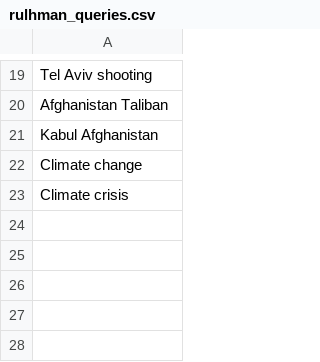
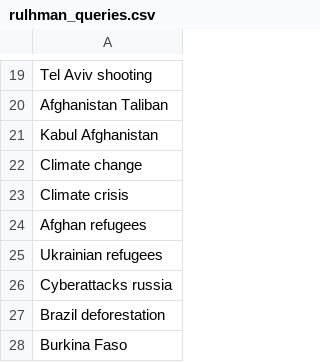
Before and after one commit to RopaBevy/Google_Audit_With_Selenium, a CSV file: rulhman_queries.csv, drawn as a sheet; only a part is shown, gaps mark what is left out; the diff names each change by its address in the sheet, - before the commit and + after, or states it on an @@ line.

Commit message:
Added queries

```diff
--- a/rulhman_queries.csv
+++ b/rulhman_queries.csv
+row 24: Afghan refugees
+row 25: Ukrainian refugees
+row 26: Cyberattacks russia
+row 27: Brazil deforestation
+row 28: Burkina Faso
```
